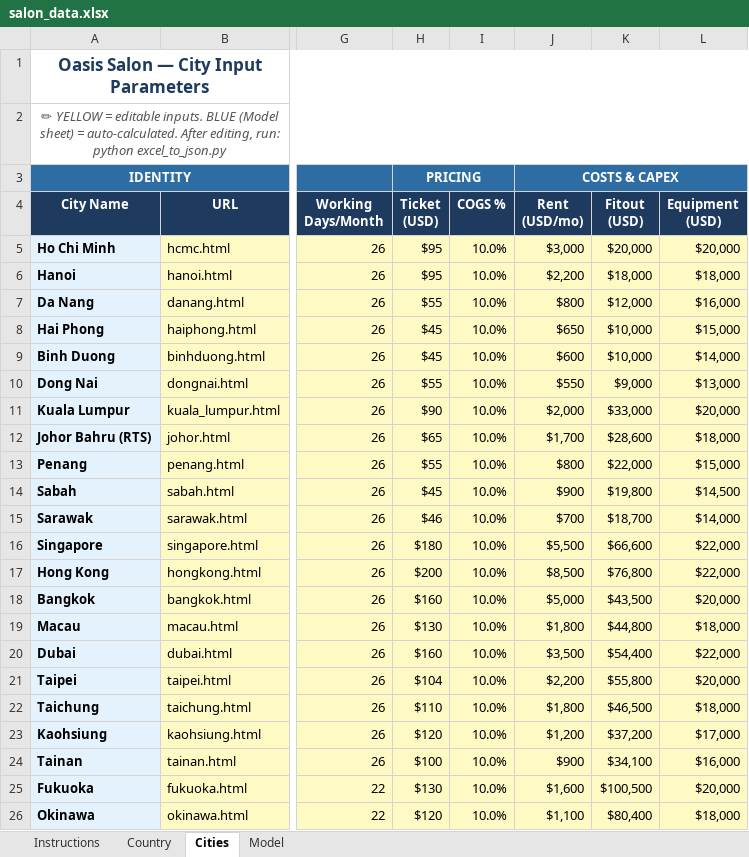
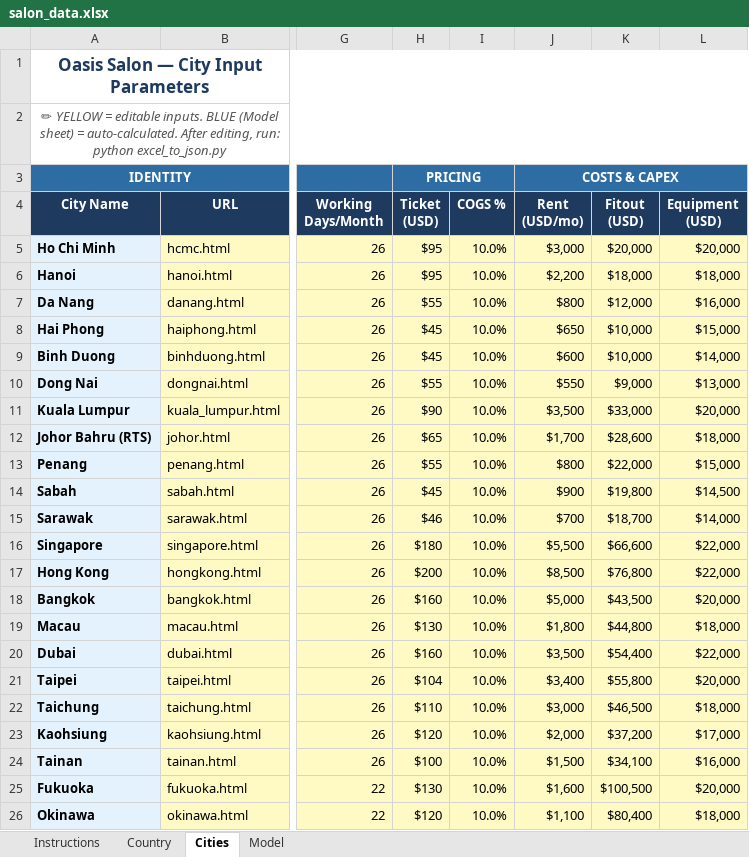
Before and after one commit to vincentekt/oasis-salon-feasibility, an Excel workbook: salon_data.xlsx, sheet Cities, drawn as a sheet; only a part is shown, gaps mark what is left out; values as stored, in another font and other column widths than the file's, no borders; the diff names each change by its address in the sheet, - before the commit and + after, or states it on an @@ line.

Commit message:
Recalibrate candidate storefront rents for Taiwan and KL

```diff
--- a/salon_data.xlsx (sheet Cities)
+++ b/salon_data.xlsx (sheet Cities)
-J11 (Rent (USD/mo)): $2,000
+J11 (Rent (USD/mo)): $3,500
-J21 (Rent (USD/mo)): $2,200
+J21 (Rent (USD/mo)): $3,400
-J22 (Rent (USD/mo)): $1,800
+J22 (Rent (USD/mo)): $3,000
-J23 (Rent (USD/mo)): $1,200
+J23 (Rent (USD/mo)): $2,000
-J24 (Rent (USD/mo)): $900
+J24 (Rent (USD/mo)): $1,500
```
Also changed, not shown: 31 other files.
